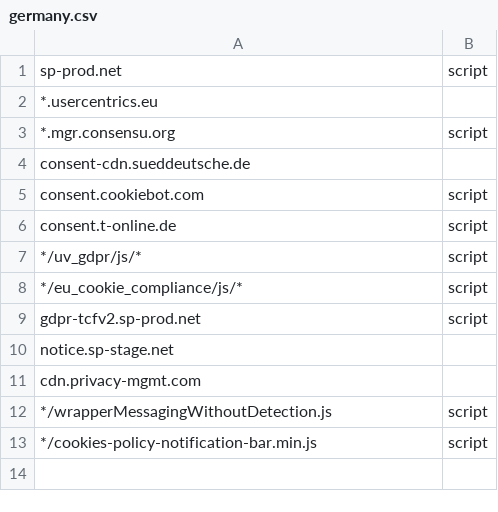
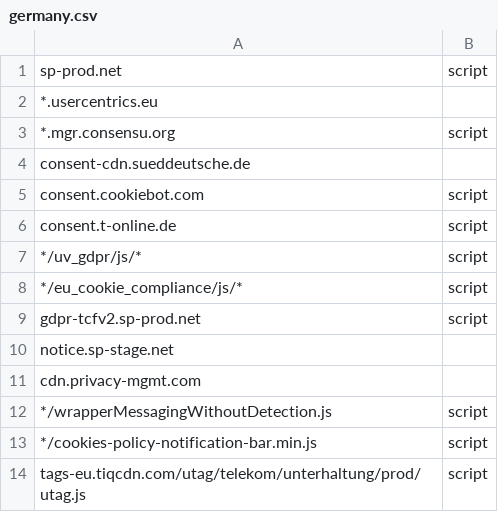
Before and after one commit to zoellner/cookie-monster, a CSV file: data/germany.csv, drawn as a sheet.

```diff
--- a/data/germany.csv
+++ b/data/germany.csv
@@ -13 +13,2 @@ cdn.privacy-mgmt.com,
 */cookies-policy-notification-bar.min.js, script
+tags-eu.tiqcdn.com/utag/telekom/unterhaltung/prod/utag.js, script
```
Also changed, not shown: 18 other files.
